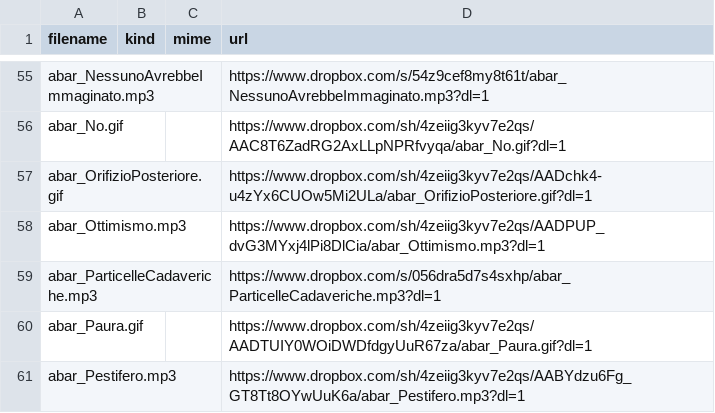
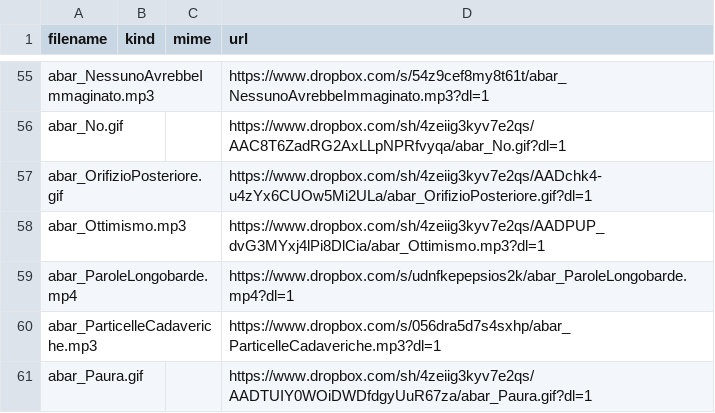
Before and after one commit to benkio/sBots, a CSV file: aBarberoBot/abar_list.csv, drawn as a sheet; only a part is shown, gaps mark what is left out; the shorter side is filled out with more unchanged rows; the diff names each change by its address in the sheet, - before the commit and + after, or states it on an @@ line.

```diff
--- a/aBarberoBot/abar_list.csv
+++ b/aBarberoBot/abar_list.csv
+row 59: abar_ParoleLongobarde.mp4 |  |  | https://www.dropbox.com/s/udnfkepepsios2k/abar_ParoleLongobarde.mp4?dl=1
```
Also changed, not shown: xahBot/xah_list.csv, 4 other files.
